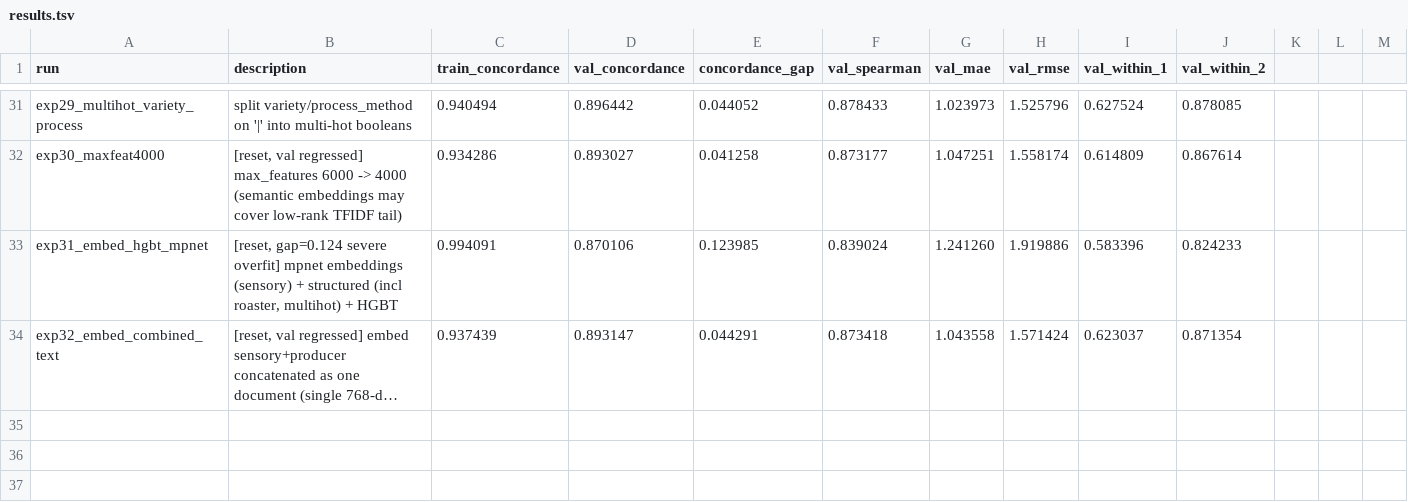
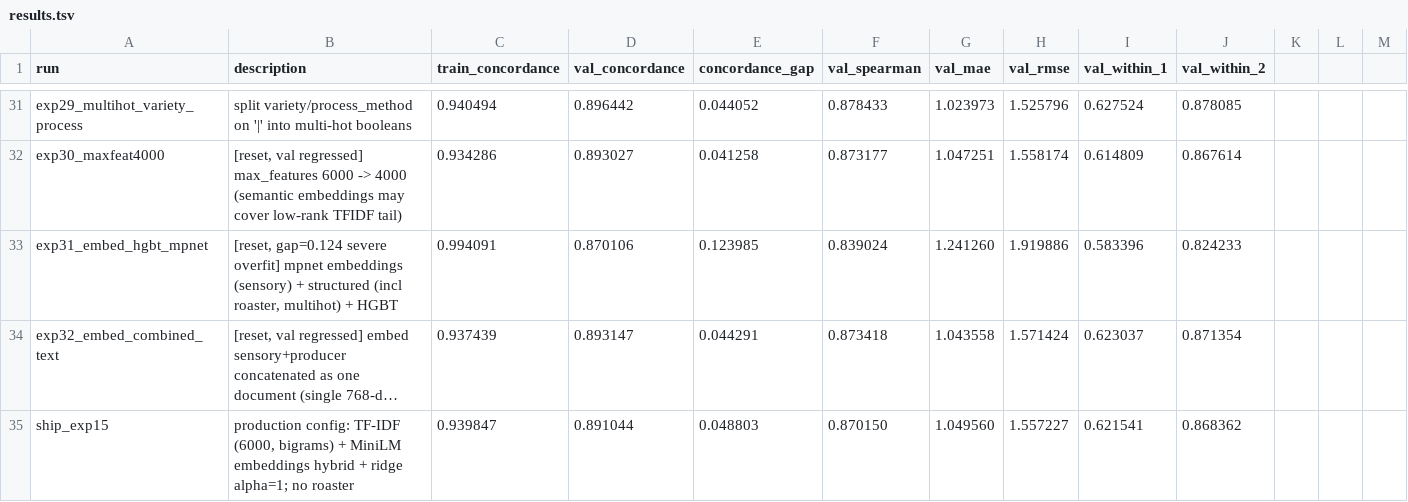
Before and after one commit to jintaili/coffee-value-autoresearch, a TSV file: autoresearch/results.tsv, drawn as a sheet; only a part is shown, gaps mark what is left out; long unchanged cells end in …; the diff names each change by its address in the sheet, - before the commit and + after, or states it on an @@ line.

```diff
--- a/autoresearch/results.tsv
+++ b/autoresearch/results.tsv
+row 35: ship_exp15 | production config: TF-IDF (6000, bigrams) + MiniLM embeddings hybrid + ridge alpha=1; no roaster | 0.939847 | 0.891044 | 0.048803 | 0.870150 | 1.049560 | 1.557227 | 0.621541 | 0.868362
```
Also changed, not shown: 1 other file.
